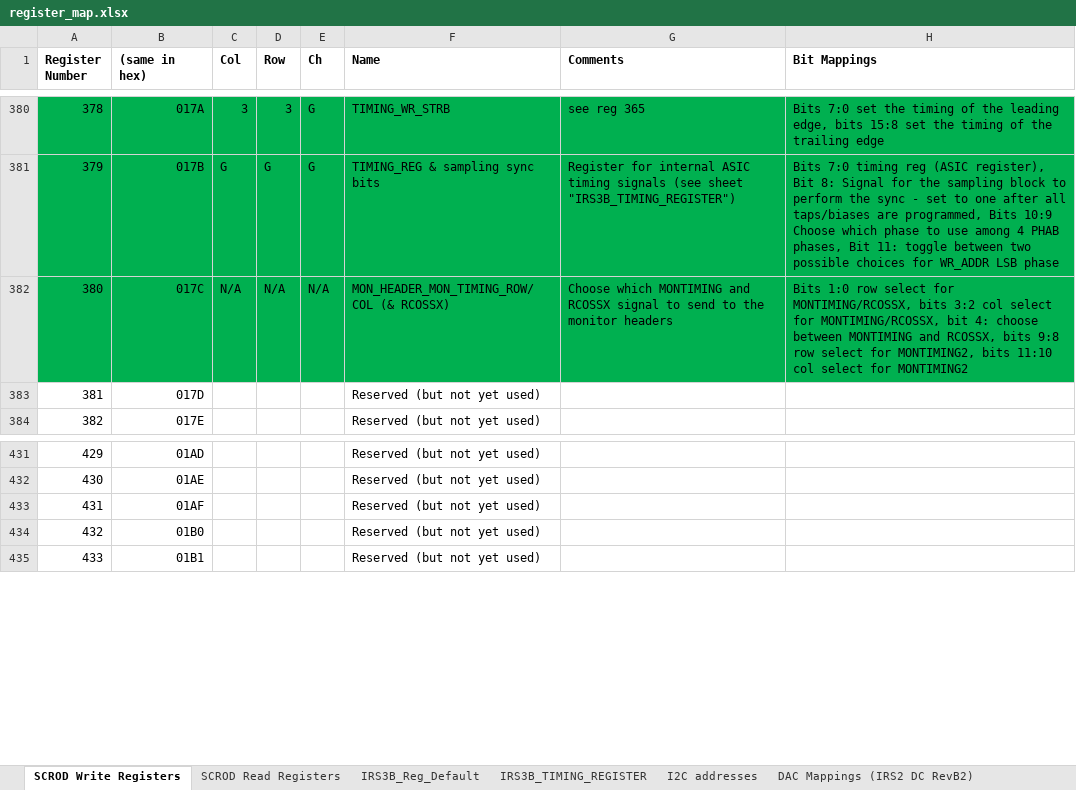
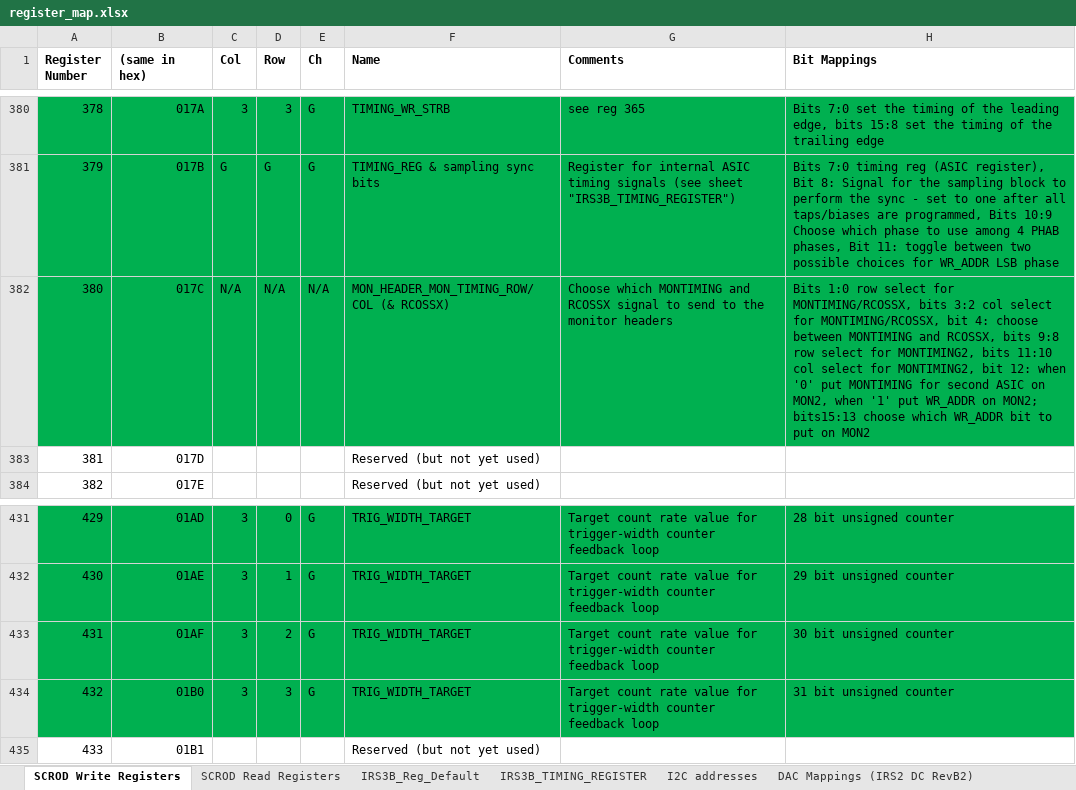
Before and after one commit to mzandrew/idlab-scrod, an Excel workbook: SCROD-boardstack/iTOP/IRS3B_CRT/contrib/register_map.xlsx, sheet SCROD Write Registers, drawn as a sheet; only a part is shown, gaps mark what is left out; values as stored, in another font and other column widths than the file's, no borders; the diff covers the shown part only; the diff names each change by its address in the sheet, - before the commit and + after, or states it on an @@ line.

Commit message:
Added first stab at WBIAS/Trigger width monitoring and feedback.  Added extra MUX functionality to MON2 to allow looking at different bits of the write address on that pin, as an alternative to looking at MONTIMING2.  These MUX signals are controlled with register 380.  Register map updated.  Revision number updated.

```diff
--- a/SCROD-boardstack/iTOP/IRS3B_CRT/contrib/register_map.xlsx (sheet SCROD Write Registers)
+++ b/SCROD-boardstack/iTOP/IRS3B_CRT/contrib/register_map.xlsx (sheet SCROD Write Registers)
-H382 (Bit Mappings): …select for MONTIMING2
+H382 (Bit Mappings): …select for MONTIMING2, bit 12: when '0' put MONTIMING for second ASIC on MON2, when '1' put WR_ADDR on MON2; bits15:13 choose which WR_ADDR bit to put on MON2
-A431:H434 fill: none
+A431:H434 fill: #00B050
-C431:C434 (Col): (empty)
+C431:C434 (Col): 3
-D431 (Row): (empty)
+D431 (Row): 0
-E431:E434 (Ch): (empty)
+E431:E434 (Ch): G
-F431:F434 (Name): Reserved (but not yet used)
+F431:F434 (Name): TRIG_WIDTH_TARGET
-G431:G434 (Comments): (empty)
+G431:G434 (Comments): Target count rate value for trigger-width counter feedback loop
-H431 (Bit Mappings): (empty)
+H431 (Bit Mappings): 28 bit unsigned counter
-D432 (Row): (empty)
+D432 (Row): 1
-H432 (Bit Mappings): (empty)
+H432 (Bit Mappings): 29 bit unsigned counter
-D433 (Row): (empty)
+D433 (Row): 2
-H433 (Bit Mappings): (empty)
+H433 (Bit Mappings): 30 bit unsigned counter
-D434 (Row): (empty)
+D434 (Row): 3
-H434 (Bit Mappings): (empty)
+H434 (Bit Mappings): 31 bit unsigned counter
```
Also changed, not shown: 72 edited cells and cell formats elsewhere in this sheet, sheet SCROD Read Registers, sheet IRS3B_Reg_Default, 6 other files.
